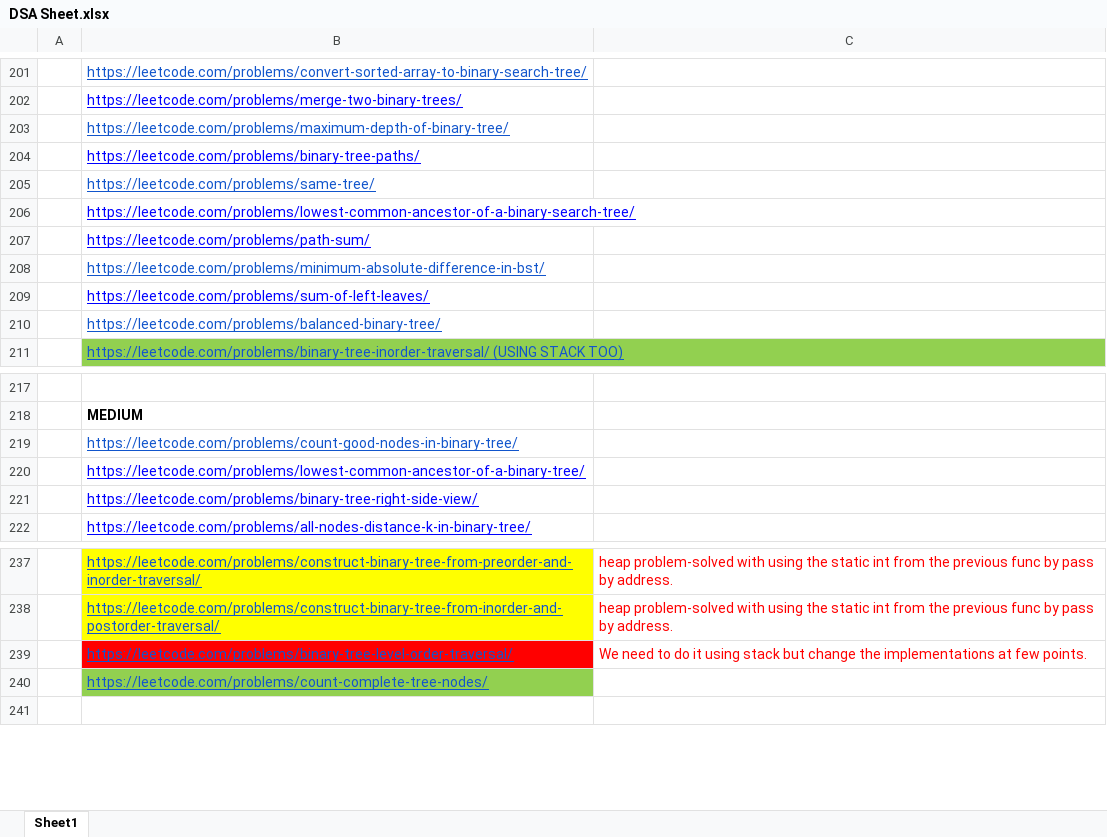
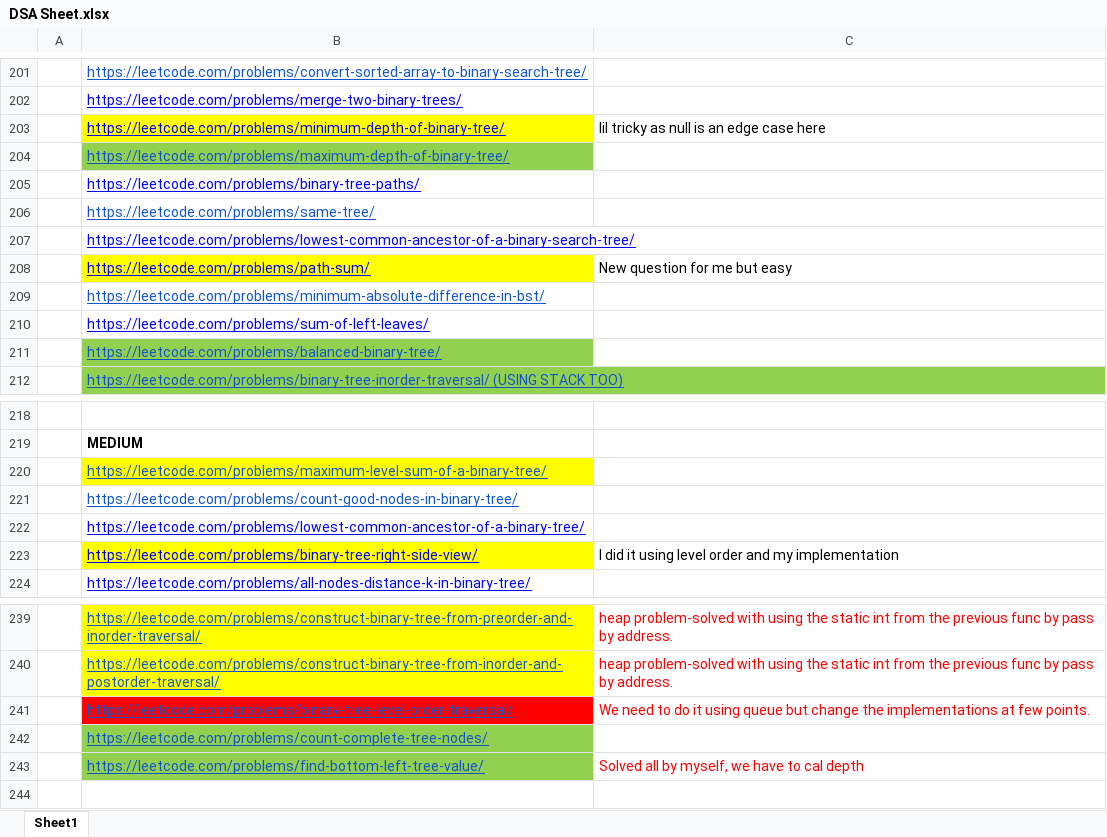
Before and after one commit to adrishyantee/myDSA, an Excel workbook: DSA Sheet.xlsx, sheet Sheet1, drawn as a sheet; only a part is shown, gaps mark what is left out; values as stored, in another font and other column widths than the file's, no borders; addresses are those after the commit; the diff names each change by its address in the sheet, - before the commit and + after, or states it on an @@ line.

Commit message:
practised binary tree

```diff
--- a/DSA Sheet.xlsx (sheet Sheet1)
+++ b/DSA Sheet.xlsx (sheet Sheet1)
+row 203:  | https://leetcode.com/problems/minimum-depth-of-binary-tree/ | lil tricky as null is an edge case here
-B204 fill: none
+B204 fill: #92D050
-B208 fill: none
+B208 fill: #FFFF00
-C208: (empty)
+C208: New question for me but easy
-B211 fill: none
+B211 fill: #92D050
+row 220:  | https://leetcode.com/problems/maximum-level-sum-of-a-binary-tree/
-B223 fill: none
+B223 fill: #FFFF00
-C223: (empty)
+C223: I did it using level order and my implementation
-C241: …it using stack but change…
+C241: …it using queue but change…
+row 243:  | https://leetcode.com/problems/find-bottom-left-tree-value/ | Solved all by myself, we have to cal depth
```
Also changed, not shown: 3 other files.
